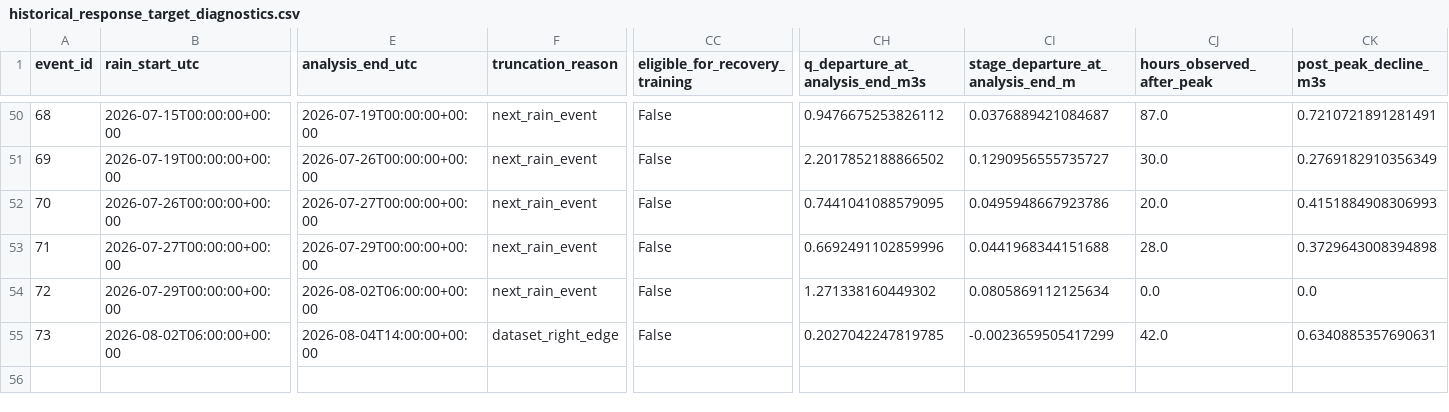
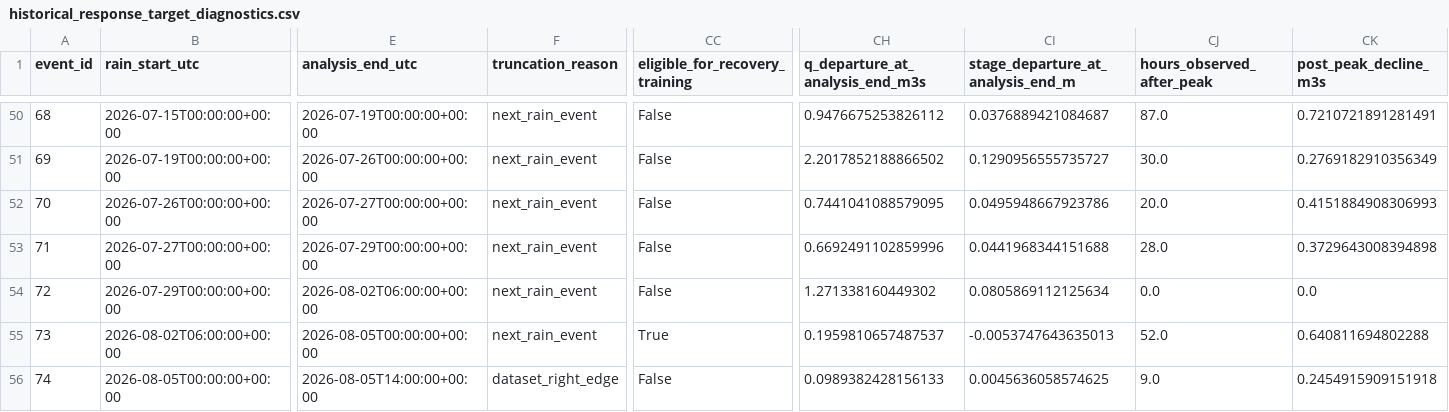
Before and after one commit to stevester-codes/sturgeon-river-hydrology, a CSV file: output/historical_event_backfill/historical_response_target_diagnostics.csv, drawn as a sheet; only a part is shown, gaps mark what is left out; rows hold the shown columns only; the diff covers the shown part only; the diff names each change by its address in the sheet, - before the commit and + after, or states it on an @@ line.

```diff
--- a/output/historical_event_backfill/historical_response_target_diagnostics.csv
+++ b/output/historical_event_backfill/historical_response_target_diagnostics.csv
-E55 (analysis_end_utc): 2026-08-04T14:00:00+00:00
+E55 (analysis_end_utc): 2026-08-05T00:00:00+00:00
-F55 (truncation_reason): dataset_right_edge
+F55 (truncation_reason): next_rain_event
-CC55 (eligible_for_recovery_training): False
+CC55 (eligible_for_recovery_training): True
-CH55 (q_departure_at_analysis_end_m3s): 0.2027042247819785
+CH55 (q_departure_at_analysis_end_m3s): 0.1959810657487537
-CI55: -0.0023659505417299
+CI55: -0.0053747643635013
-CJ55 (hours_observed_after_peak): 42.0
+CJ55 (hours_observed_after_peak): 52.0
-CK55 (post_peak_decline_m3s): 0.6340885357690631
+CK55 (post_peak_decline_m3s): 0.640811694802288
+row 56: 74 | 2026-08-05T00:00:00+00:00 | 2026-08-05T14:00:00+00:00 | dataset_right_edge | False | 0.0989382428156133 | 0.0045636058574625 | 9.0 | 0.2454915909151918
```
Also changed, not shown: 8 edited cells elsewhere in this file, output/historical_event_backfill/historical_censored_response_predictions.csv, output/historical_event_backfill/historical_spatial_events.csv, 12 other files.
